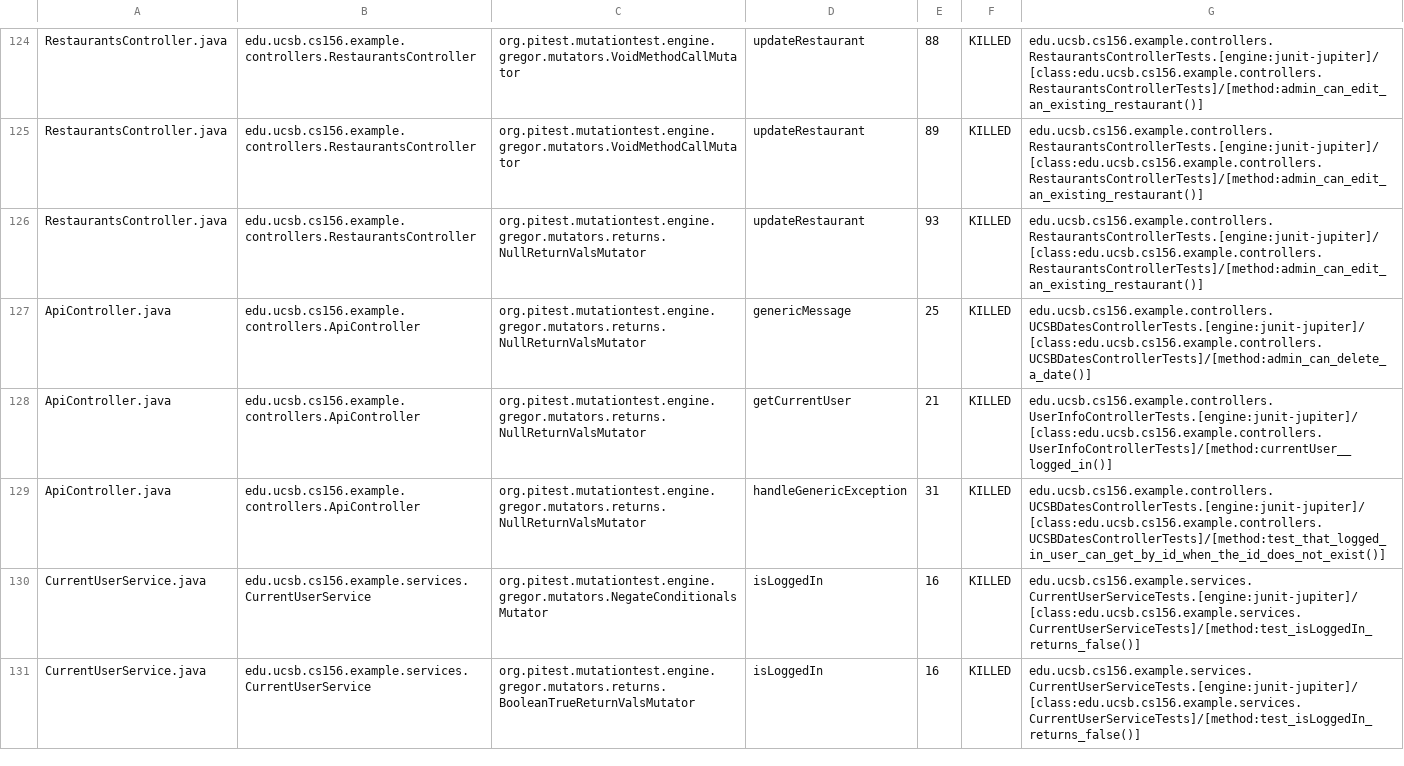
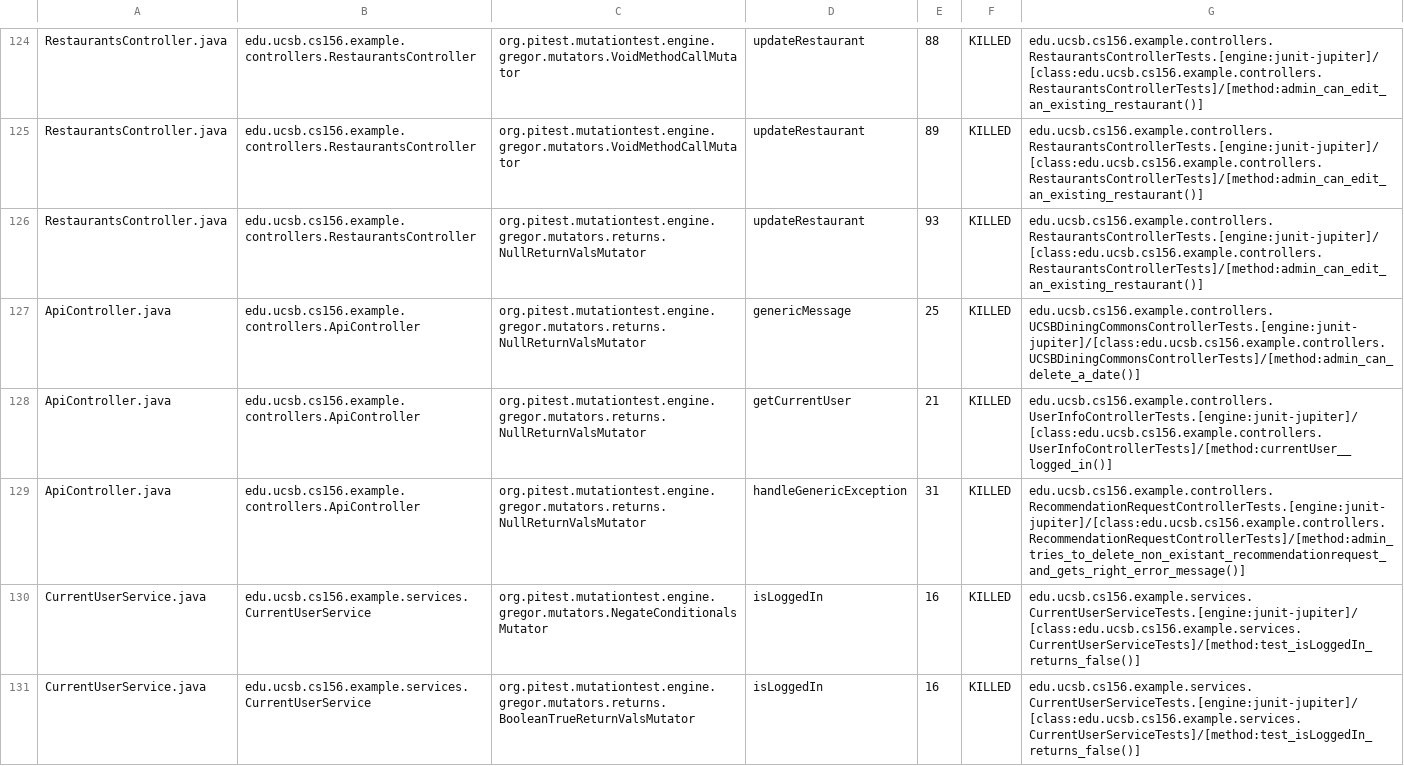
Before and after one commit to ucsb-cs156-w24/team03-w24-5pm-4, a CSV file: prs/95/pitest/mutations.csv, drawn as a sheet; only a part is shown, gaps mark what is left out.

Commit message:
Deploying to gh-pages from @ ucsb-cs156-w24/team03-w24-5pm-4@7457bc1046e51835b37d1be49bf4c1693a5c8b10 🚀

```diff
--- a/prs/95/pitest/mutations.csv
+++ b/prs/95/pitest/mutations.csv
@@ -126,5 +126,5 @@ RestaurantsController.java,edu.ucsb.cs156.example.controllers.RestaurantsControl
 RestaurantsController.java,edu.ucsb.cs156.example.controllers.RestaurantsController,org.pitest.mutationtest.engine.gregor.mutators.returns.NullReturnValsMutator,updateRestaurant,93,KILLED,edu.ucsb.cs156.example.controllers.RestaurantsControllerTests.[engine:junit-jupiter]/[class:edu.ucsb.cs156.example.controllers.RestaurantsControllerTests]/[method:admin_can_edit_an_existing_restaurant()]
-ApiController.java,edu.ucsb.cs156.example.controllers.ApiController,org.pitest.mutationtest.engine.gregor.mutators.returns.NullReturnValsMutator,genericMessage,25,KILLED,edu.ucsb.cs156.example.controllers.UCSBDatesControllerTests.[engine:junit-jupiter]/[class:edu.ucsb.cs156.example.controllers.UCSBDatesControllerTests]/[method:admin_can_delete_a_date()]
+ApiController.java,edu.ucsb.cs156.example.controllers.ApiController,org.pitest.mutationtest.engine.gregor.mutators.returns.NullReturnValsMutator,genericMessage,25,KILLED,edu.ucsb.cs156.example.controllers.UCSBDiningCommonsControllerTests.[engine:junit-jupiter]/[class:edu.ucsb.cs156.example.controllers.UCSBDiningCommonsControllerTests]/[method:admin_can_delete_a_date()]
 ApiController.java,edu.ucsb.cs156.example.controllers.ApiController,org.pitest.mutationtest.engine.gregor.mutators.returns.NullReturnValsMutator,getCurrentUser,21,KILLED,edu.ucsb.cs156.example.controllers.UserInfoControllerTests.[engine:junit-jupiter]/[class:edu.ucsb.cs156.example.controllers.UserInfoControllerTests]/[method:currentUser__logged_in()]
-ApiController.java,edu.ucsb.cs156.example.controllers.ApiController,org.pitest.mutationtest.engine.gregor.mutators.returns.NullReturnValsMutator,handleGenericException,31,KILLED,edu.ucsb.cs156.example.controllers.UCSBDatesControllerTests.[engine:junit-jupiter]/[class:edu.ucsb.cs156.example.controllers.UCSBDatesControllerTests]/[method:test_that_logged_in_user_can_get_by_id_when_the_id_does_not_exist()]
+ApiController.java,edu.ucsb.cs156.example.controllers.ApiController,org.pitest.mutationtest.engine.gregor.mutators.returns.NullReturnValsMutator,handleGenericException,31,KILLED,edu.ucsb.cs156.example.controllers.RecommendationRequestControllerTests.[engine:junit-jupiter]/[class:edu.ucsb.cs156.example.controllers.RecommendationRequestControllerTests]/[method:admin_tries_to_delete_non_existant_recommendationrequest_and_gets_right_error_message()]
 CurrentUserService.java,edu.ucsb.cs156.example.services.CurrentUserService,org.pitest.mutationtest.engine.gregor.mutators.NegateConditionalsMutator,isLoggedIn,16,KILLED,edu.ucsb.cs156.example.services.CurrentUserServiceTests.[engine:junit-jupiter]/[class:edu.ucsb.cs156.example.services.CurrentUserServiceTests]/[method:test_isLoggedIn_returns_false()]
```
Also changed, not shown: 16 other files.
